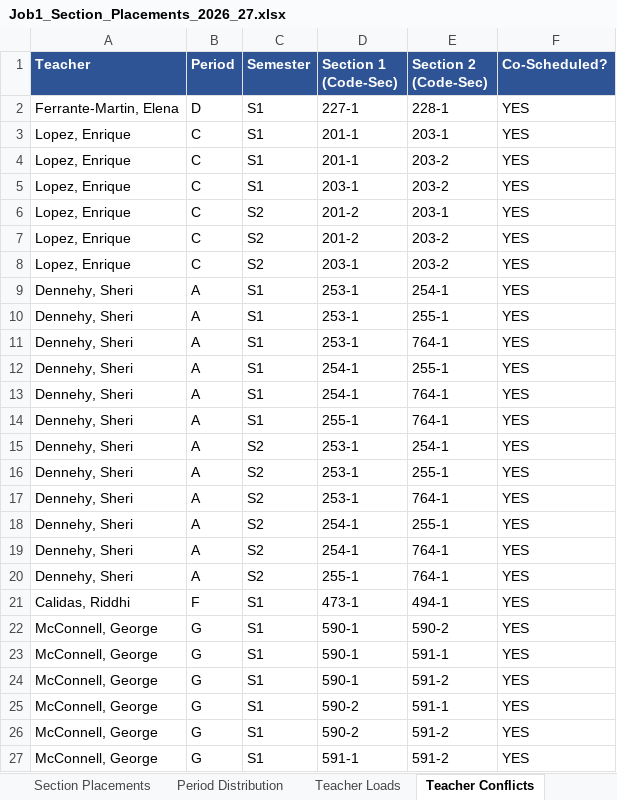
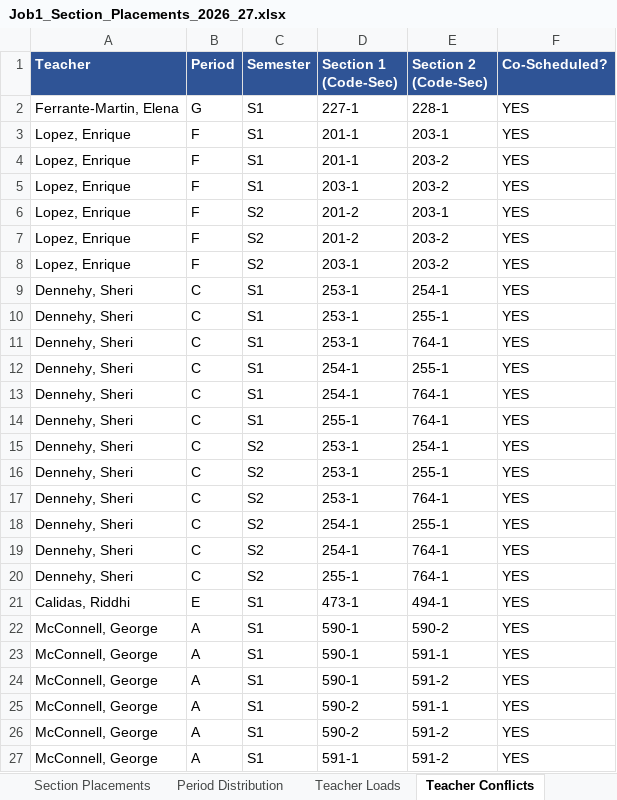
Before and after one commit to jciofalopowerllc-stack/sat-course, an Excel workbook: Job1_Section_Placements_2026_27.xlsx, sheet Teacher Conflicts, drawn as a sheet; values as stored, in another font and other column widths than the file's, no borders; the diff names each change by its address in the sheet, - before the commit and + after, or states it on an @@ line.

```diff
--- a/Job1_Section_Placements_2026_27.xlsx (sheet Teacher Conflicts)
+++ b/Job1_Section_Placements_2026_27.xlsx (sheet Teacher Conflicts)
-B2 (Period): D
+B2 (Period): G
-B3:B8 (Period): C
+B3:B8 (Period): F
-B9:B20 (Period): A
+B9:B20 (Period): C
-B21 (Period): F
+B21 (Period): E
-B22:B27 (Period): G
+B22:B27 (Period): A
```
Also changed, not shown: sheet Section Placements, sheet Period Distribution, sheet Teacher Loads, sheet Summary, Preflight_Validation_Report.xlsx, 1 other file.
